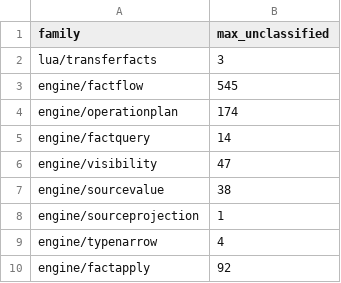
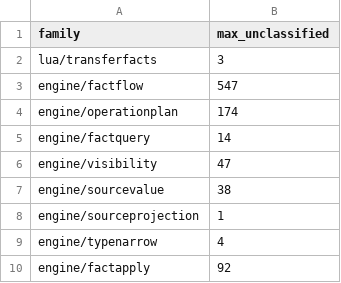
Before and after one commit to wippyai/go-lua, a CSV file: analysis/architecture/semantic_surface_census_budget.csv, drawn as a sheet; only a part is shown.

```diff
--- a/analysis/architecture/semantic_surface_census_budget.csv
+++ b/analysis/architecture/semantic_surface_census_budget.csv
@@ -2,3 +2,3 @@ family,max_unclassified
 lua/transferfacts,3
-engine/factflow,545
+engine/factflow,547
 engine/operationplan,174
```
Also changed, not shown: analysis/architecture/semantic_surface_census.csv, 13 other files.
